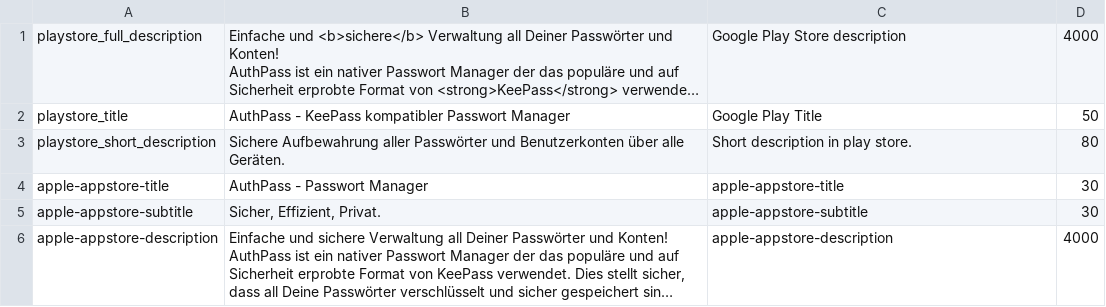
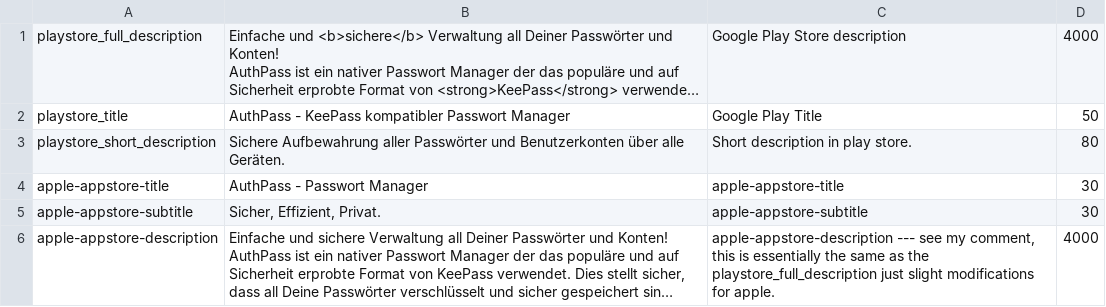
Before and after one commit to hpoultest/authpass, a CSV file: metadata/misc/de-DE/store_metadata.csv, drawn as a sheet; long unchanged cells end in …; the diff names each change by its address in the sheet, - before the commit and + after, or states it on an @@ line.

Commit message:
[crowdin] Update translations (German) store_metadata.csv

```diff
--- a/metadata/misc/de-DE/store_metadata.csv
+++ b/metadata/misc/de-DE/store_metadata.csv
-C6: apple-appstore-description
+C6: apple-appstore-description --- see my comment, this is essentially the same as the playstore_full_description just slight modifications for apple.
```
